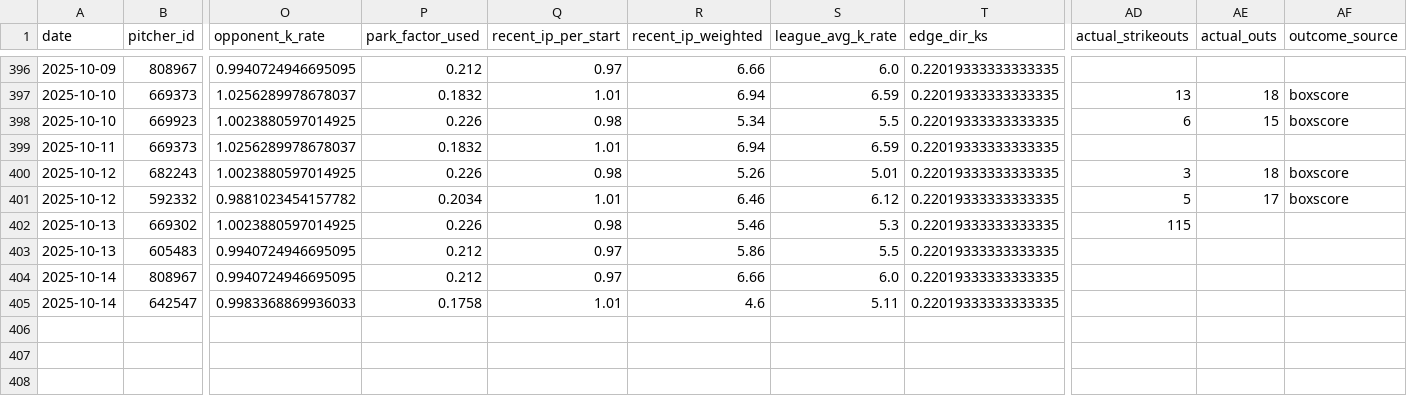
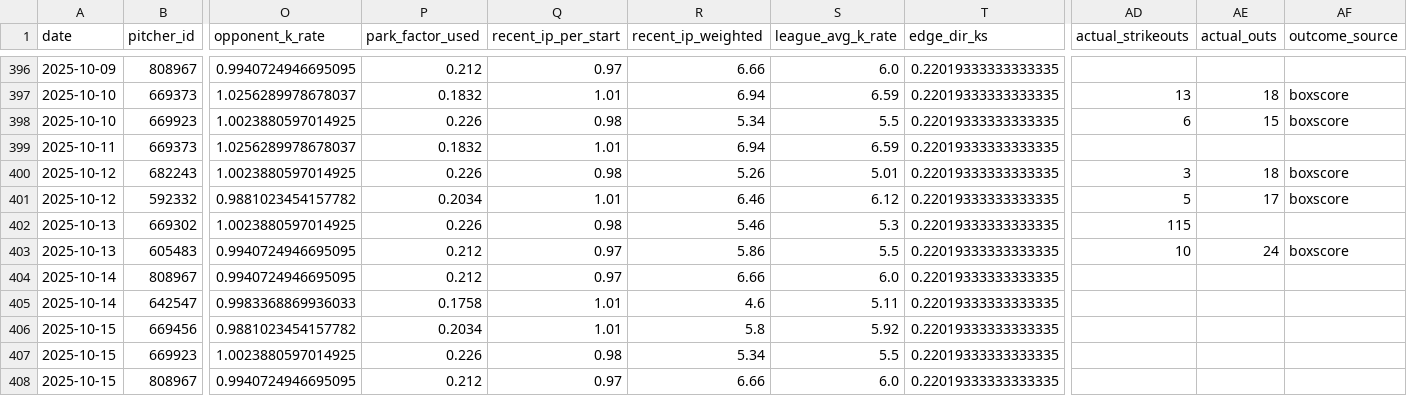
Before and after one commit to mostgood1/MLBBetting, a CSV file: data/model_datasets/pitcher_props_history.csv, drawn as a sheet; only a part is shown, gaps mark what is left out; rows hold the shown columns only; the diff names each change by its address in the sheet, - before the commit and + after, or states it on an @@ line.

Commit message:
Automation: update daily data for 2025-10-15 at 2025-10-15 09:04:39
Files: 20 changed (showing up to 20)
M comprehensive_mlb_analysis_report.json
M data/kelly_betting_recommendations.json
M data/model_datasets/pitcher_props_history.csv
M data/unified_predictions_cache.json
M models/pitcher_props/promoted.json
?? data/betting_recommendations_2025_10_15.json
?? data/daily_bovada/adjustment_summary_2025_10_15.json
?? data/daily_bovada/bovada_pitcher_props_2025_10_15.json
?? data/daily_bovada/matching_report_2025_10_15.json
?? data/daily_bovada/pitcher_last_known_lines_2025_10_15.json
?? data/daily_bovada/pitcher_projections_2025_10_15.json
?? data/daily_bovada/pitcher_prop_recommendations_2025_10_15.json
?? data/daily_bovada/pitcher_validation_2025_10_15.json
?? data/daily_bovada/projection_features_2025_10_15.json
?? data/daily_summaries/summary_2025_10_15.json
?? data/final_scores_2025_10_14.json
?? data/games_2025-10-15.json
?? data/kelly_daily/2025/kelly_bets_2025_10_15.json
?? data/real_betting_lines_2025_10_15.json
?? data/starting_pitchers_2025_10_15.json

```diff
--- a/data/model_datasets/pitcher_props_history.csv
+++ b/data/model_datasets/pitcher_props_history.csv
-AD403 (actual_strikeouts): (empty)
+AD403 (actual_strikeouts): 10
-AE403 (actual_outs): (empty)
+AE403 (actual_outs): 24
-AF403 (outcome_source): (empty)
+AF403 (outcome_source): boxscore
+row 406: 2025-10-15 | 669456 | 0.9881023454157782 | 0.2034 | 1.01 | 5.8 | 5.92 | 0.22019333333333335
+row 407: 2025-10-15 | 669923 | 1.0023880597014925 | 0.226 | 0.98 | 5.34 | 5.5 | 0.22019333333333335
+row 408: 2025-10-15 | 808967 | 0.9940724946695095 | 0.212 | 0.97 | 6.66 | 6.0 | 0.22019333333333335
```
Also changed, not shown: 19 other files.
